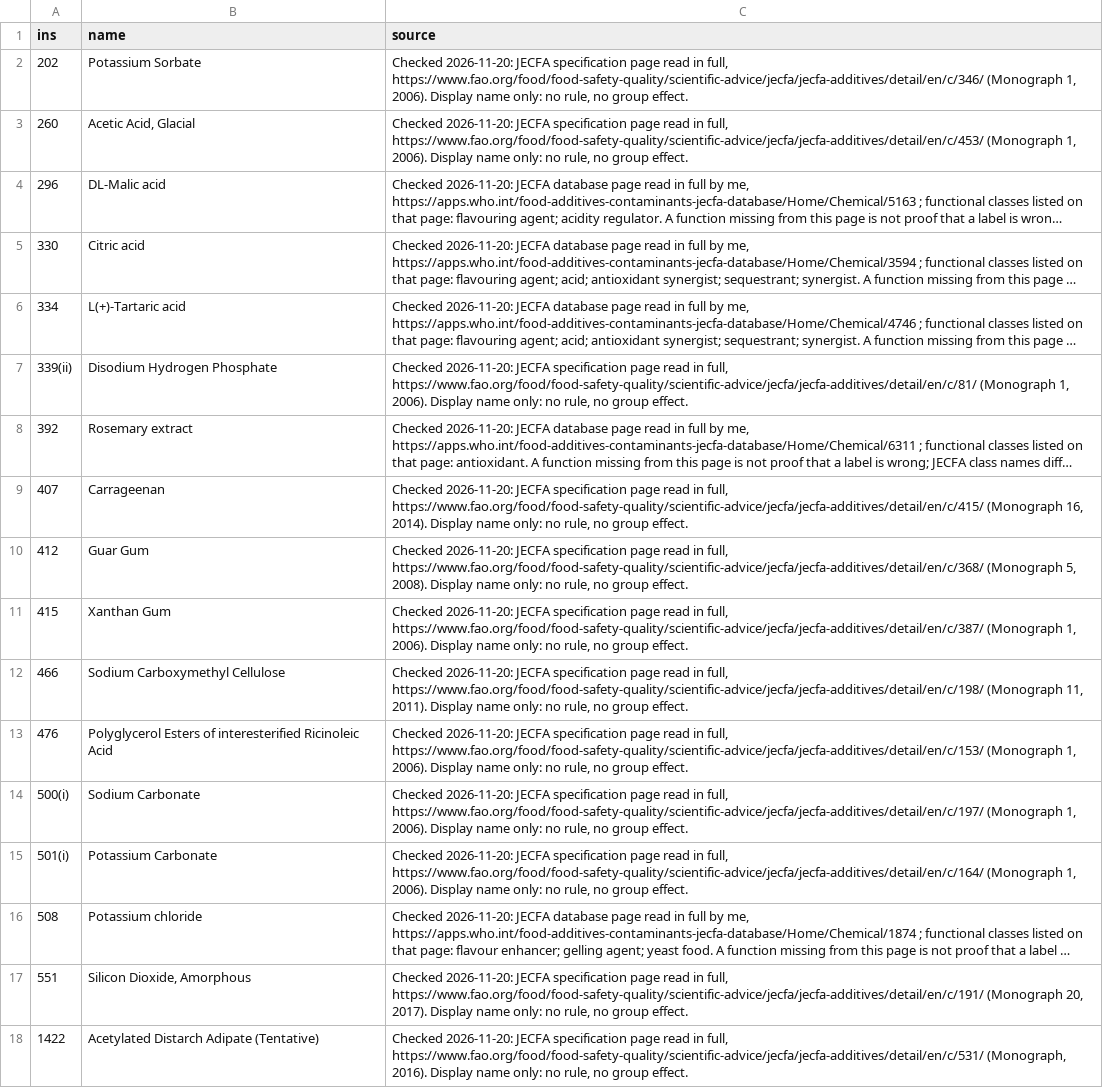
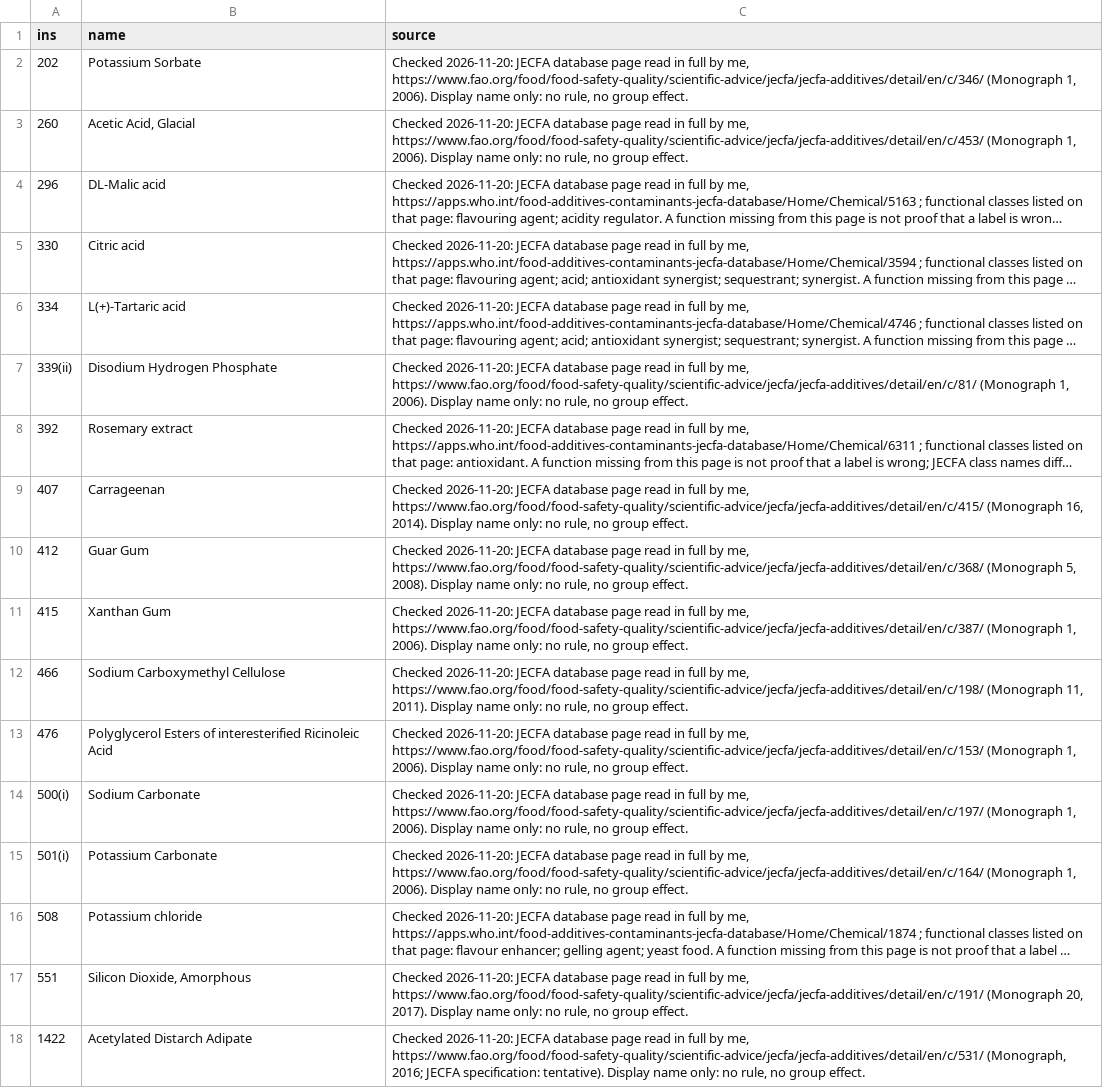
Before and after one commit to saurabh2894/FoodScanner, a CSV file: src/foodscan/resources/ins_names.csv, drawn as a sheet; long unchanged cells end in …; the diff names each change by its address in the sheet, - before the commit and + after, or states it on an @@ line.

```diff
--- a/src/foodscan/resources/ins_names.csv
+++ b/src/foodscan/resources/ins_names.csv
-C2 (source): …2026-11-20: JECFA specification page read in full, https://www.fao.org/food/food-safety-quality/scientific-advice/jecfa/jecfa-additives/detail/en/c/346/ (Monograph…
+C2 (source): …2026-11-20: JECFA database page read in full by me, https://www.fao.org/food/food-safety-quality/scientific-advice/jecfa/jecfa-additives/detail/en/c/346/ (Monograph…
-C3 (source): …2026-11-20: JECFA specification page read in full, https://www.fao.org/food/food-safety-quality/scientific-advice/jecfa/jecfa-additives/detail/en/c/453/ (Monograph…
+C3 (source): …2026-11-20: JECFA database page read in full by me, https://www.fao.org/food/food-safety-quality/scientific-advice/jecfa/jecfa-additives/detail/en/c/453/ (Monograph…
-C7 (source): …2026-11-20: JECFA specification page read in full, https://www.fao.org/food/food-safety-quality/scientific-advice/jecfa/jecfa-additives/detail/en/c/81/ (Monograph…
+C7 (source): …2026-11-20: JECFA database page read in full by me, https://www.fao.org/food/food-safety-quality/scientific-advice/jecfa/jecfa-additives/detail/en/c/81/ (Monograph…
-C9 (source): …2026-11-20: JECFA specification page read in full, https://www.fao.org/food/food-safety-quality/scientific-advice/jecfa/jecfa-additives/detail/en/c/415/ (Monograph…
+C9 (source): …2026-11-20: JECFA database page read in full by me, https://www.fao.org/food/food-safety-quality/scientific-advice/jecfa/jecfa-additives/detail/en/c/415/ (Monograph…
-C10 (source): …2026-11-20: JECFA specification page read in full, https://www.fao.org/food/food-safety-quality/scientific-advice/jecfa/jecfa-additives/detail/en/c/368/ (Monograph…
+C10 (source): …2026-11-20: JECFA database page read in full by me, https://www.fao.org/food/food-safety-quality/scientific-advice/jecfa/jecfa-additives/detail/en/c/368/ (Monograph…
-C11 (source): …2026-11-20: JECFA specification page read in full, https://www.fao.org/food/food-safety-quality/scientific-advice/jecfa/jecfa-additives/detail/en/c/387/ (Monograph…
+C11 (source): …2026-11-20: JECFA database page read in full by me, https://www.fao.org/food/food-safety-quality/scientific-advice/jecfa/jecfa-additives/detail/en/c/387/ (Monograph…
-C12 (source): …2026-11-20: JECFA specification page read in full, https://www.fao.org/food/food-safety-quality/scientific-advice/jecfa/jecfa-additives/detail/en/c/198/ (Monograph…
+C12 (source): …2026-11-20: JECFA database page read in full by me, https://www.fao.org/food/food-safety-quality/scientific-advice/jecfa/jecfa-additives/detail/en/c/198/ (Monograph…
-C13 (source): …2026-11-20: JECFA specification page read in full, https://www.fao.org/food/food-safety-quality/scientific-advice/jecfa/jecfa-additives/detail/en/c/153/ (Monograph…
+C13 (source): …2026-11-20: JECFA database page read in full by me, https://www.fao.org/food/food-safety-quality/scientific-advice/jecfa/jecfa-additives/detail/en/c/153/ (Monograph…
-C14 (source): …2026-11-20: JECFA specification page read in full, https://www.fao.org/food/food-safety-quality/scientific-advice/jecfa/jecfa-additives/detail/en/c/197/ (Monograph…
+C14 (source): …2026-11-20: JECFA database page read in full by me, https://www.fao.org/food/food-safety-quality/scientific-advice/jecfa/jecfa-additives/detail/en/c/197/ (Monograph…
-C15 (source): …2026-11-20: JECFA specification page read in full, https://www.fao.org/food/food-safety-quality/scientific-advice/jecfa/jecfa-additives/detail/en/c/164/ (Monograph…
+C15 (source): …2026-11-20: JECFA database page read in full by me, https://www.fao.org/food/food-safety-quality/scientific-advice/jecfa/jecfa-additives/detail/en/c/164/ (Monograph…
-C17 (source): …2026-11-20: JECFA specification page read in full, https://www.fao.org/food/food-safety-quality/scientific-advice/jecfa/jecfa-additives/detail/en/c/191/ (Monograph…
+C17 (source): …2026-11-20: JECFA database page read in full by me, https://www.fao.org/food/food-safety-quality/scientific-advice/jecfa/jecfa-additives/detail/en/c/191/ (Monograph…
-B18 (name): Acetylated Distarch Adipate (Tentative)
+B18 (name): Acetylated Distarch Adipate
-C18 (source): …2026-11-20: JECFA specification page read in full, https://www.fao.org/food/food-safety-quality/scientific-advice/jecfa/jecfa-additives/detail/en/c/531/ (Monograph, 2016). Display name…
+C18 (source): …2026-11-20: JECFA database page read in full by me, https://www.fao.org/food/food-safety-quality/scientific-advice/jecfa/jecfa-additives/detail/en/c/531/ (Monograph, 2016; JECFA specification: tentative). Display name…
```
Also changed, not shown: src/foodscan/resources/declared_roles.csv, src/foodscan/resources/synonyms.csv, 8 other files.
